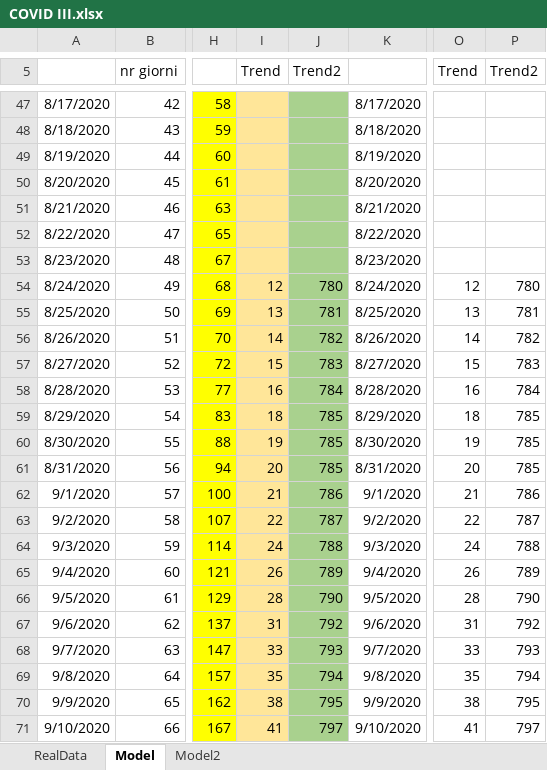
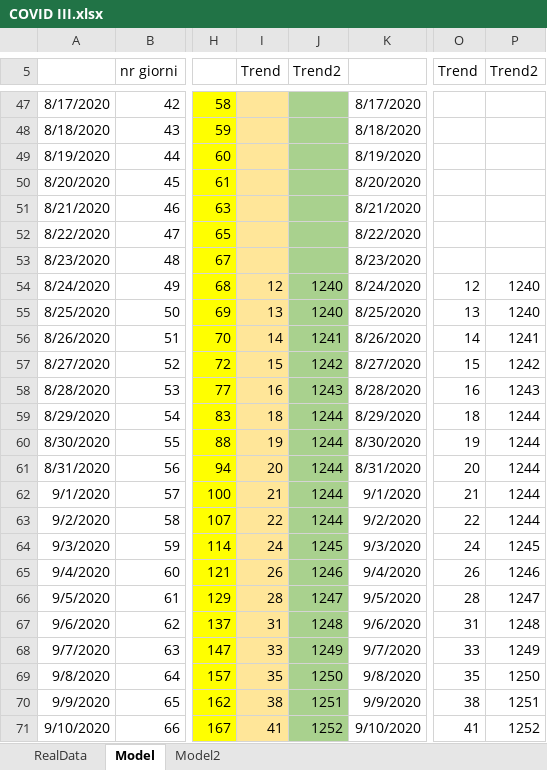
Before and after one commit to andreamartinelli1974/COVID-19, an Excel workbook: COVID_EXCEL/COVID III.xlsx, sheet Model, drawn as a sheet; only a part is shown, gaps mark what is left out; values as stored, in another font and other column widths than the file's, no borders; charts and pictures not drawn; the diff covers the shown part only; the diff names each change by its address in the sheet, - before the commit and + after, or states it on an @@ line.

```diff
--- a/COVID_EXCEL/COVID III.xlsx (sheet Model)
+++ b/COVID_EXCEL/COVID III.xlsx (sheet Model)
-J54 (Trend2): 780
+J54 (Trend2): 1240
-P54 (Trend2): 780
+P54 (Trend2): 1240
-J55 (Trend2): 781
+J55 (Trend2): 1240
-P55 (Trend2): 781
+P55 (Trend2): 1240
-J56 (Trend2): 782
+J56 (Trend2): 1241
-P56 (Trend2): 782
+P56 (Trend2): 1241
-J57 (Trend2): 783
+J57 (Trend2): 1242
-P57 (Trend2): 783
+P57 (Trend2): 1242
-J58 (Trend2): 784
+J58 (Trend2): 1243
-P58 (Trend2): 784
+P58 (Trend2): 1243
-J59:J61 (Trend2): 785
+J59:J61 (Trend2): 1244
-P59:P61 (Trend2): 785
+P59:P61 (Trend2): 1244
-J62 (Trend2): 786
+J62 (Trend2): 1244
-P62 (Trend2): 786
+P62 (Trend2): 1244
-J63 (Trend2): 787
+J63 (Trend2): 1244
-P63 (Trend2): 787
+P63 (Trend2): 1244
-J64 (Trend2): 788
+J64 (Trend2): 1245
-P64 (Trend2): 788
+P64 (Trend2): 1245
-J65 (Trend2): 789
+J65 (Trend2): 1246
-P65 (Trend2): 789
+P65 (Trend2): 1246
-J66 (Trend2): 790
+J66 (Trend2): 1247
-P66 (Trend2): 790
+P66 (Trend2): 1247
-J67 (Trend2): 792
+J67 (Trend2): 1248
-P67 (Trend2): 792
+P67 (Trend2): 1248
-J68 (Trend2): 793
+J68 (Trend2): 1249
-P68 (Trend2): 793
+P68 (Trend2): 1249
-J69 (Trend2): 794
+J69 (Trend2): 1250
-P69 (Trend2): 794
+P69 (Trend2): 1250
-J70 (Trend2): 795
+J70 (Trend2): 1251
-P70 (Trend2): 795
+P70 (Trend2): 1251
-J71 (Trend2): 797
+J71 (Trend2): 1252
-P71 (Trend2): 797
+P71 (Trend2): 1252
```
Also changed, not shown: 193 edited cells elsewhere in this sheet, sheet RealData, charts or pictures, COVID_EXCEL/COVID Lombardia.xlsx.
